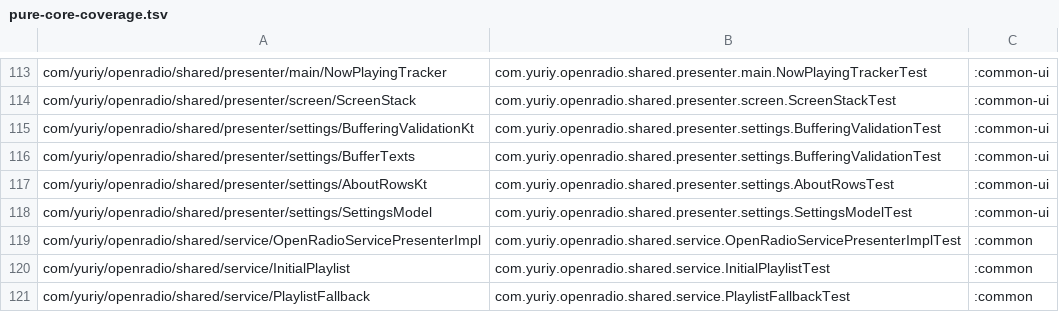
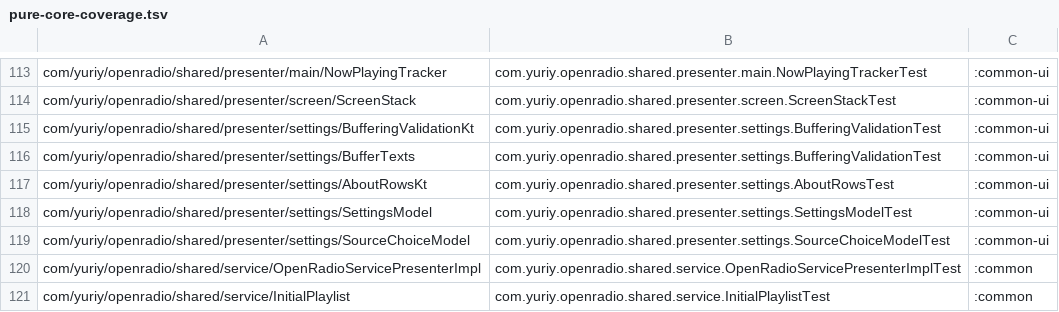
Before and after one commit to jcszymansk/freenetradio, a TSV file: gradle/pure-core-coverage.tsv, drawn as a sheet; only a part is shown, gaps mark what is left out; the shorter side is filled out with more unchanged rows.

Commit message:
fnr-0005y (t1): Added SourceChoiceModel (common-ui settings presenter)
Added SourceChoiceModel (common-ui settings presenter) and its eleven JVM tests: open() remembers the active source, pushes Destination.SettingsChoice(SOURCE) and publishes SourceChoiceState; choose() activates at once and sets restartPending when the pick differs from the opening source; restart() goes through AppRestart; onLeave() restores the opening source only for a pop of the source choice and only when it differs, so an activity recreation reverts nothing. Registered the model with gradle/pure-core-coverage.tsv right after the SettingsModel row. All four done_when commands pass: full test/assemble build, verifyPureCoreCoverage, the 11-test XML check and the TSV grep.

Bead: fnr-0005y

```diff
--- a/gradle/pure-core-coverage.tsv
+++ b/gradle/pure-core-coverage.tsv
@@ -118,2 +118,3 @@ com/yuriy/openradio/shared/presenter/settings/AboutRowsKt	com.yuriy.openradio.sh
 com/yuriy/openradio/shared/presenter/settings/SettingsModel	com.yuriy.openradio.shared.presenter.settings.SettingsModelTest	:common-ui
+com/yuriy/openradio/shared/presenter/settings/SourceChoiceModel	com.yuriy.openradio.shared.presenter.settings.SourceChoiceModelTest	:common-ui
 com/yuriy/openradio/shared/service/OpenRadioServicePresenterImpl	com.yuriy.openradio.shared.service.OpenRadioServicePresenterImplTest	:common
```
Also changed, not shown: 2 other files.
